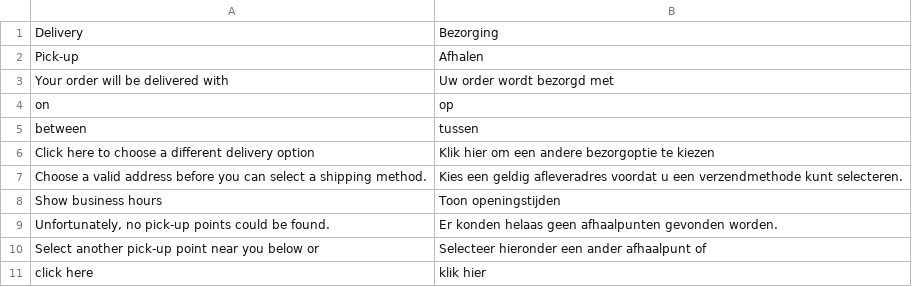
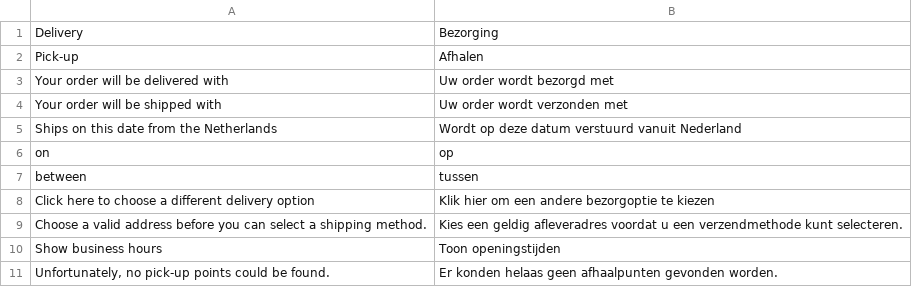
Before and after one commit to Montapacking/magento-monta-checkout, a CSV file: i18n/nl_NL.csv, drawn as a sheet; only a part is shown; the shorter side is filled out with more unchanged rows; the diff names each change by its address in the sheet, - before the commit and + after, or states it on an @@ line.

```diff
--- a/i18n/nl_NL.csv
+++ b/i18n/nl_NL.csv
+row 4: Your order will be shipped with | Uw order wordt verzonden met
+row 5: Ships on this date from the Netherlands | Wordt op deze datum verstuurd vanuit Nederland
```
Also changed, not shown: i18n/en_US.csv, 5 other files.
